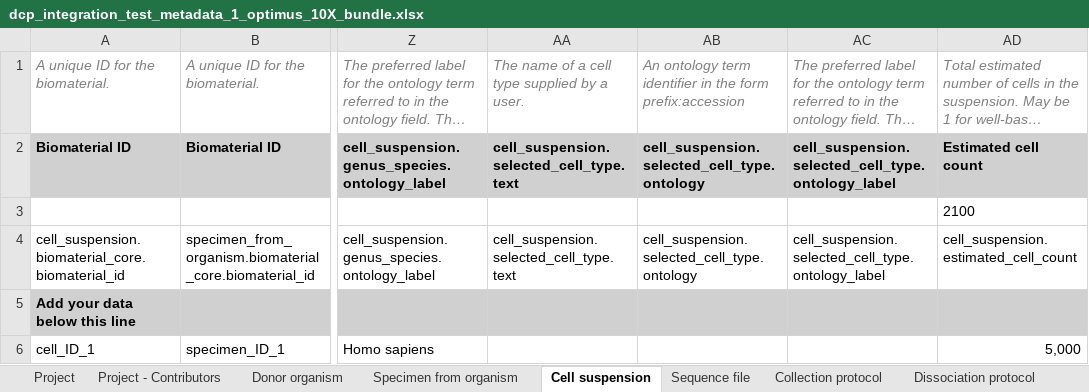
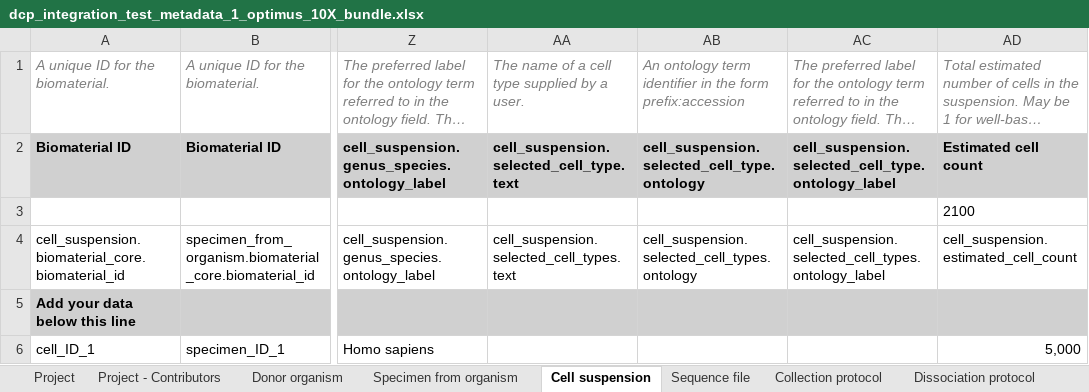
Before and after one commit to HumanCellAtlas/metadata-schema, an Excel workbook: infrastructure_testing_files/current/dcp_integration_test_metadata_1_optimus_10X_bundle.xlsx, sheet Cell suspension, drawn as a sheet; only a part is shown, gaps mark what is left out; long unchanged cells end in …; values as stored, in another font and other column widths than the file's, no borders; the diff names each change by its address in the sheet, - before the commit and + after, or states it on an @@ line.

Commit message:
Updated integration test spreadsheets.

```diff
--- a/infrastructure_testing_files/current/dcp_integration_test_metadata_1_optimus_10X_bundle.xlsx (sheet Cell suspension)
+++ b/infrastructure_testing_files/current/dcp_integration_test_metadata_1_optimus_10X_bundle.xlsx (sheet Cell suspension)
-AA4: cell_suspension.selected_cell_type.text
+AA4: cell_suspension.selected_cell_types.text
-AB4: cell_suspension.selected_cell_type.ontology
+AB4: cell_suspension.selected_cell_types.ontology
-AC4: cell_suspension.selected_cell_type.ontology_label
+AC4: cell_suspension.selected_cell_types.ontology_label
```
Also changed, not shown: infrastructure_testing_files/current/dcp_integration_test_metadata_1_10X_bundle.xlsx, infrastructure_testing_files/current/dcp_integration_test_metadata_1_SS2_bundle.xlsx.
